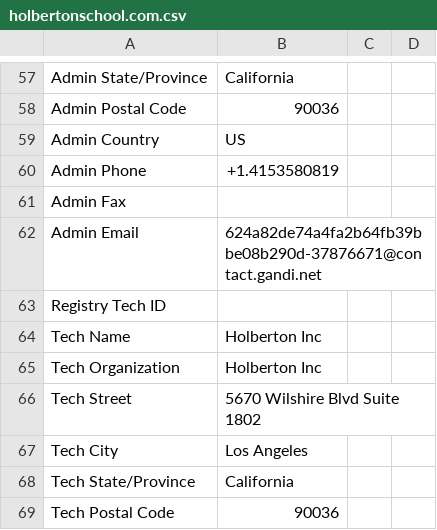
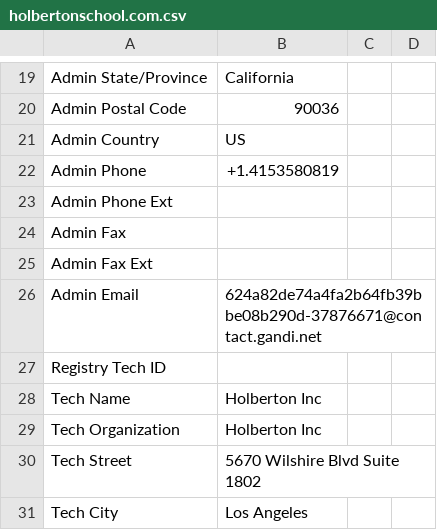
Before and after one commit to sreilly1977/dlh-cyber_security, a CSV file: network_security/0x01_passive_reconnaissance/holbertonschool.com.csv, drawn as a sheet; only a part is shown, gaps mark what is left out; the shorter side is filled out with more unchanged rows; the diff covers the shown part only.

```diff
--- a/network_security/0x01_passive_reconnaissance/holbertonschool.com.csv
+++ b/network_security/0x01_passive_reconnaissance/holbertonschool.com.csv
@@ -61 +23,3 @@ Admin Phone,+1.4153580819
+Admin Phone Ext,
 Admin Fax,
+Admin Fax Ext,
```
Also changed, not shown: 4 added rows and 55 removed rows elsewhere in this file, 1 other file.
